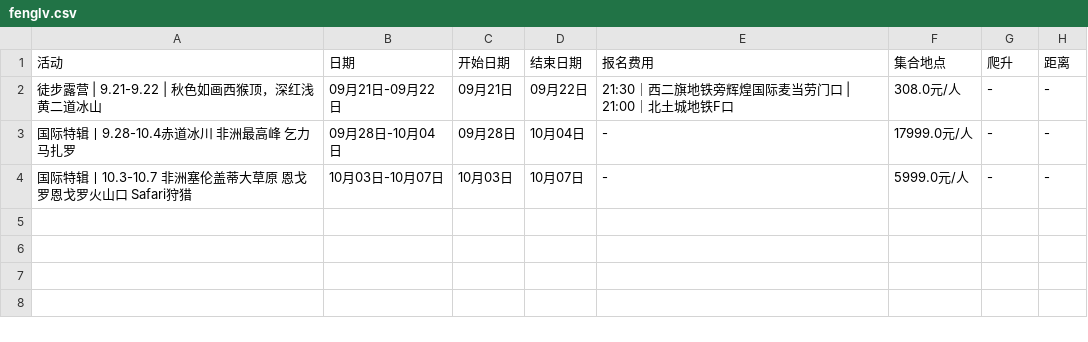
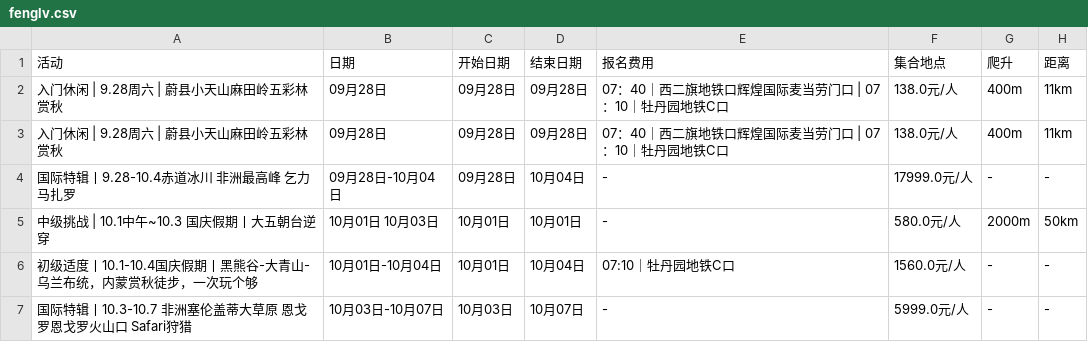
Before and after one commit to 10kshuaizhang/beijing-hiking, a CSV file: results/fenglv.csv, drawn as a sheet.

```diff
--- a/results/fenglv.csv
+++ b/results/fenglv.csv
@@ -1,4 +1,7 @@
 活动,日期,开始日期,结束日期,报名费用,集合地点,爬升,距离
-徒步露营 | 9.21-9.22 | 秋色如画西猴顶，深红浅黄二道冰山,09月21日-09月22日,09月21日,09月22日,21:30｜西二旗地铁旁辉煌国际麦当劳门口 | 21:00｜北土城地铁F口,308.0元/人,-,-
+入门休闲 | 9.28周六 | 蔚县小天山麻田岭五彩林赏秋,09月28日,09月28日,09月28日,07：40｜西二旗地铁口辉煌国际麦当劳门口 | 07：10｜牡丹园地铁C口,138.0元/人,400m,11km
+入门休闲 | 9.28周六 | 蔚县小天山麻田岭五彩林赏秋,09月28日,09月28日,09月28日,07：40｜西二旗地铁口辉煌国际麦当劳门口 | 07：10｜牡丹园地铁C口,138.0元/人,400m,11km
 国际特辑丨9.28-10.4赤道冰川 非洲最高峰 乞力马扎罗,09月28日-10月04日,09月28日,10月04日,-,17999.0元/人,-,-
+中级挑战 | 10.1中午~10.3  国庆假期丨大五朝台逆穿,10月01日 10月03日,10月01日,10月01日,-,580.0元/人,2000m,50km
+初级适度丨10.1-10.4国庆假期丨黑熊谷-大青山-乌兰布统，内蒙赏秋徒步，一次玩个够,10月01日-10月04日,10月01日,10月04日,07:10｜牡丹园地铁C口,1560.0元/人,-,-
 国际特辑丨10.3-10.7 非洲塞伦盖蒂大草原 恩戈罗恩戈罗火山口 Safari狩猎,10月03日-10月07日,10月03日,10月07日,-,5999.0元/人,-,-
```
Also changed, not shown: results/banlv.csv, results/huwaixing.csv, 5 other files.
